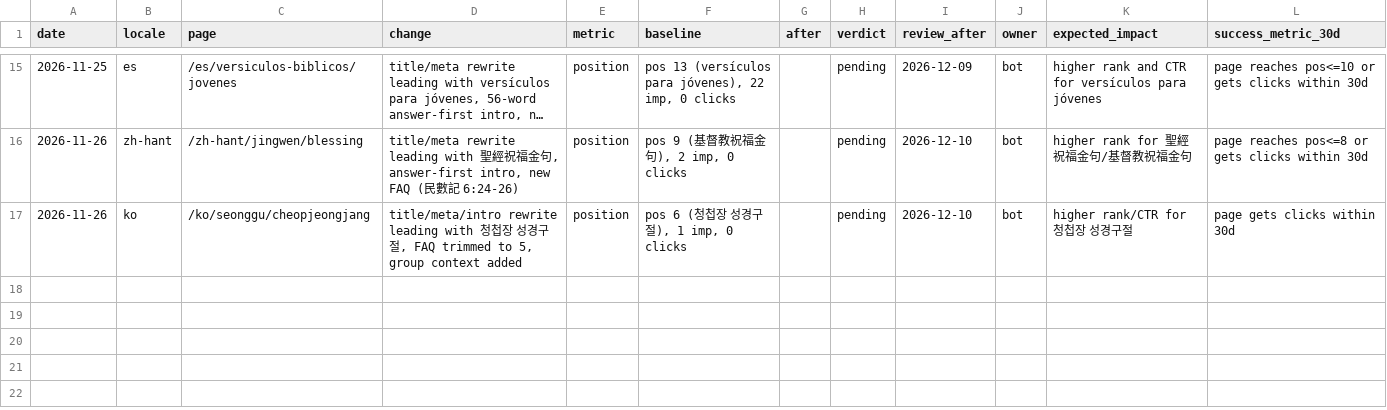
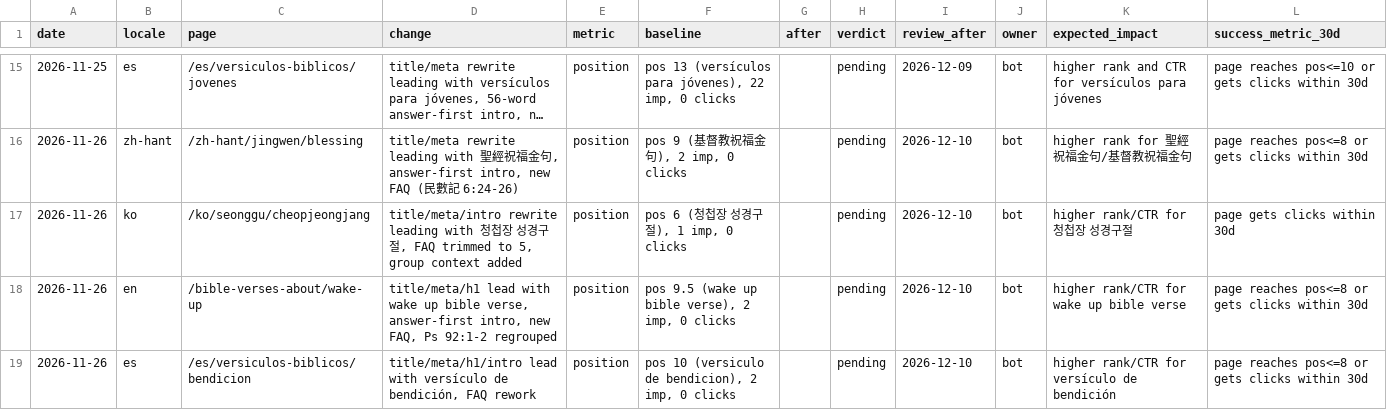
Before and after one commit to whoiskenneth-beep/bibleversealarm-site, a CSV file: seo/experiments.csv, drawn as a sheet; only a part is shown, gaps mark what is left out; long unchanged cells end in ….

```diff
--- a/seo/experiments.csv
+++ b/seo/experiments.csv
@@ -17 +17,3 @@ date,locale,page,change,metric,baseline,after,verdict,review_after,owner,expecte
 2026-11-26,ko,/ko/seonggu/cheopjeongjang,"title/meta/intro rewrite leading with 청첩장 성경구절, FAQ trimmed to 5, group context added",position,"pos 6 (청첩장 성경구절), 1 imp, 0 clicks",,pending,2026-12-10,bot,"higher rank/CTR for 청첩장 성경구절","page gets clicks within 30d"
+2026-11-26,en,/bible-verses-about/wake-up,"title/meta/h1 lead with wake up bible verse, answer-first intro, new FAQ, Ps 92:1-2 regrouped",position,"pos 9.5 (wake up bible verse), 2 imp, 0 clicks",,pending,2026-12-10,bot,"higher rank/CTR for wake up bible verse","page reaches pos<=8 or gets clicks within 30d"
+2026-11-26,es,/es/versiculos-biblicos/bendicion,"title/meta/h1/intro lead with versículo de bendición, FAQ rework",position,"pos 10 (versiculo de bendicion), 2 imp, 0 clicks",,pending,2026-12-10,bot,"higher rank/CTR for versículo de bendición","page reaches pos<=8 or gets clicks within 30d"
```
Also changed, not shown: seo/keywords/en.csv, seo/keywords/es.csv, 6 other files.
